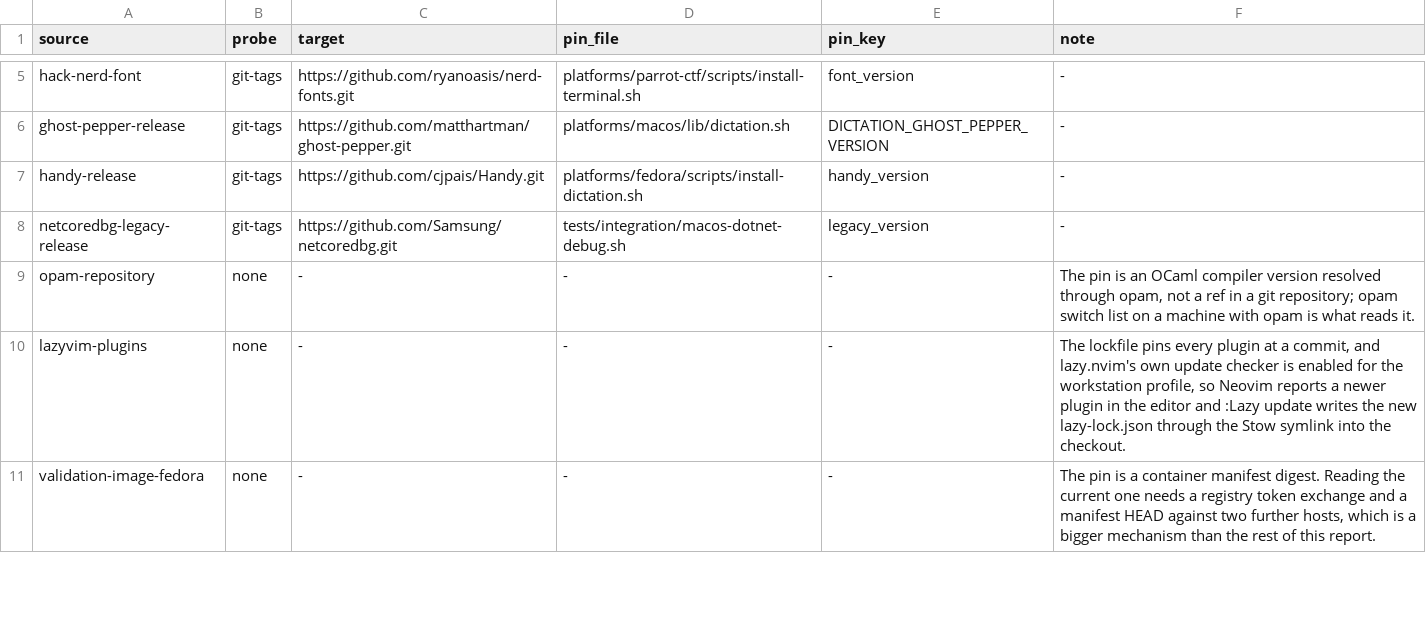
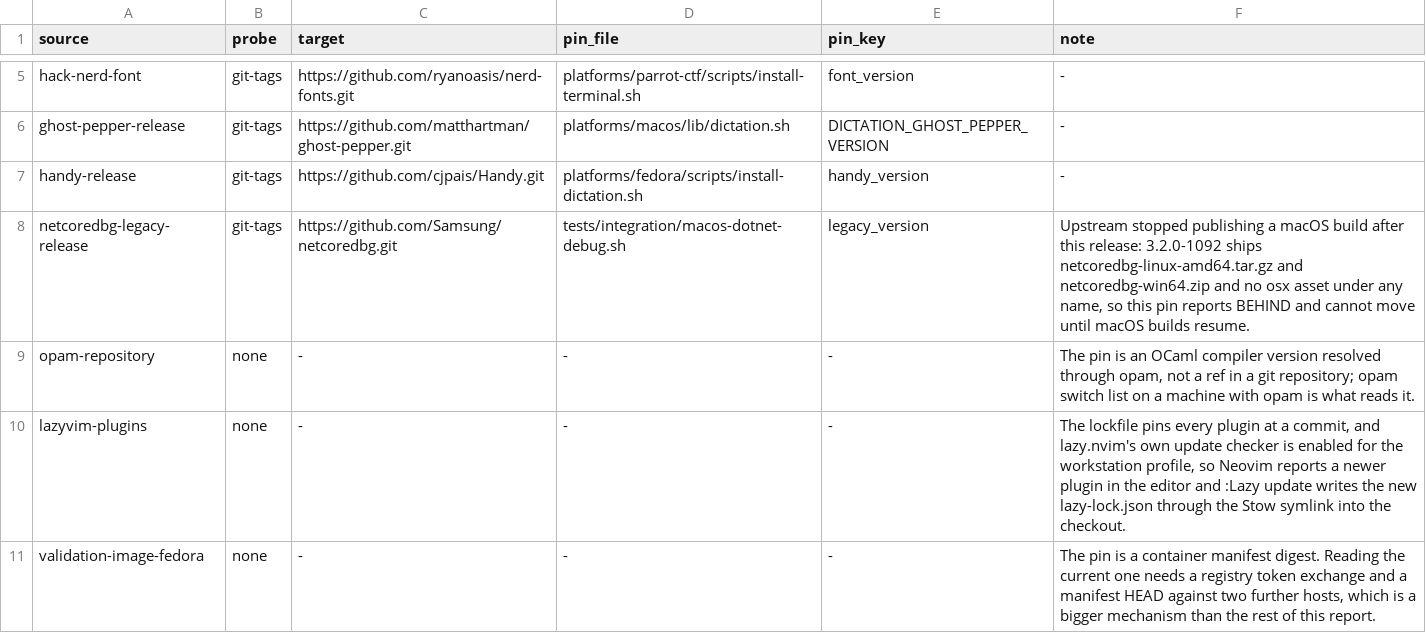
Before and after one commit to KasperElbo/dotfiles, a TSV file: config/pin-freshness.tsv, drawn as a sheet; only a part is shown, gaps mark what is left out.

```diff
--- a/config/pin-freshness.tsv
+++ b/config/pin-freshness.tsv
@@ -7,3 +7,3 @@ ghost-pepper-release	git-tags	https://github.com/matthartman/ghost-pepper.git	pl
 handy-release	git-tags	https://github.com/cjpais/Handy.git	platforms/fedora/scripts/install-dictation.sh	handy_version	-
-netcoredbg-legacy-release	git-tags	https://github.com/Samsung/netcoredbg.git	tests/integration/macos-dotnet-debug.sh	legacy_version	-
+netcoredbg-legacy-release	git-tags	https://github.com/Samsung/netcoredbg.git	tests/integration/macos-dotnet-debug.sh	legacy_version	Upstream stopped publishing a macOS build after this release: 3.2.0-1092 ships netcoredbg-linux-amd64.tar.gz and netcoredbg-win64.zip and no osx asset under any name, so this pin reports BEHIND and cannot move until macOS builds resume.
 opam-repository	none	-	-	-	The pin is an OCaml compiler version resolved through opam, not a ref in a git repository; opam switch list on a machine with opam is what reads it.
```
Also changed, not shown: config/network-sources.tsv, 10 other files.
